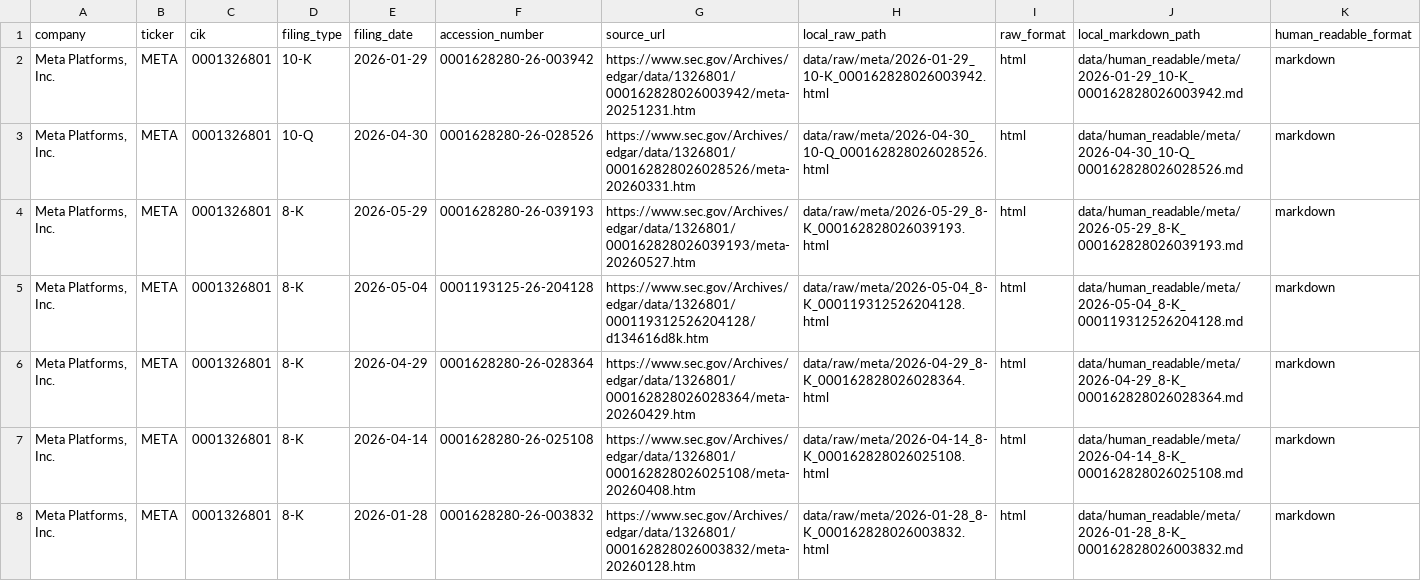
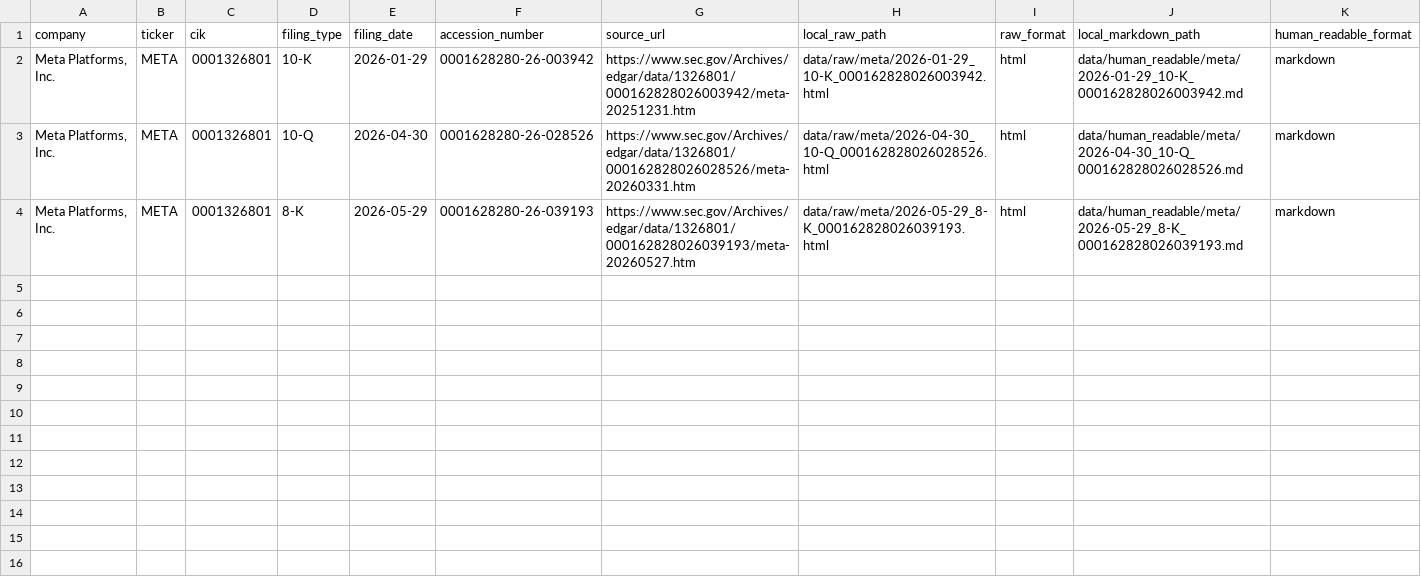
Before and after one commit to antonnemch/sec_filing_rag, a CSV file: outputs/data_summary/meta_filing_inventory.csv, drawn as a sheet; only a part is shown; rows hold the shown columns only; the diff names each change by its address in the sheet, - before the commit and + after, or states it on an @@ line.

```diff
--- a/outputs/data_summary/meta_filing_inventory.csv
+++ b/outputs/data_summary/meta_filing_inventory.csv
-row 5: Meta Platforms, Inc. | META | 0001326801 | 8-K | 2026-05-04 | 0001193125-26-204128 | https://www.sec.gov/Archives/edgar/data/1326801/000119312526204128/d134616d8k.htm | data/raw/meta/2026-05-04_8-K_000119312526204128.html | html | data/human_readable/meta/2026-05-04_8-K_000119312526204128.md | markdown
-row 6: Meta Platforms, Inc. | META | 0001326801 | 8-K | 2026-04-29 | 0001628280-26-028364 | https://www.sec.gov/Archives/edgar/data/1326801/000162828026028364/meta-20260429.htm | data/raw/meta/2026-04-29_8-K_000162828026028364.html | html | data/human_readable/meta/2026-04-29_8-K_000162828026028364.md | markdown
-row 7: Meta Platforms, Inc. | META | 0001326801 | 8-K | 2026-04-14 | 0001628280-26-025108 | https://www.sec.gov/Archives/edgar/data/1326801/000162828026025108/meta-20260408.htm | data/raw/meta/2026-04-14_8-K_000162828026025108.html | html | data/human_readable/meta/2026-04-14_8-K_000162828026025108.md | markdown
-row 8: Meta Platforms, Inc. | META | 0001326801 | 8-K | 2026-01-28 | 0001628280-26-003832 | https://www.sec.gov/Archives/edgar/data/1326801/000162828026003832/meta-20260128.htm | data/raw/meta/2026-01-28_8-K_000162828026003832.html | html | data/human_readable/meta/2026-01-28_8-K_000162828026003832.md | markdown
```
Also changed, not shown: outputs/data_summary/amzn_filing_inventory.csv, outputs/data_summary/faang_filing_inventory.csv, 23 other files.
